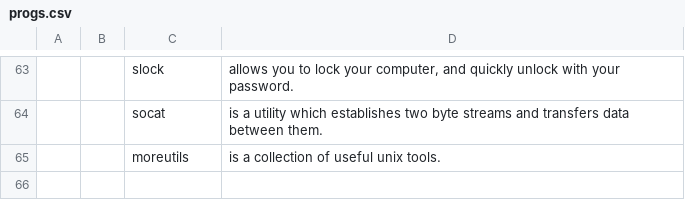
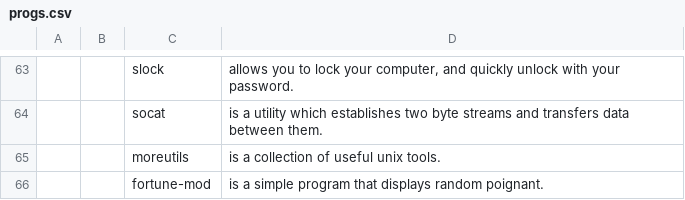
Before and after one commit to mati-ck/ArchLinux-DWM-Bootstraping-Script, a CSV file: progs.csv, drawn as a sheet; only a part is shown, gaps mark what is left out.

Commit message:
added fortune to program list

```diff
--- a/progs.csv
+++ b/progs.csv
@@ -65 +65,2 @@
 ,,moreutils,"is a collection of useful unix tools."
+,,fortune-mod,"is a simple program that displays random poignant."
```
